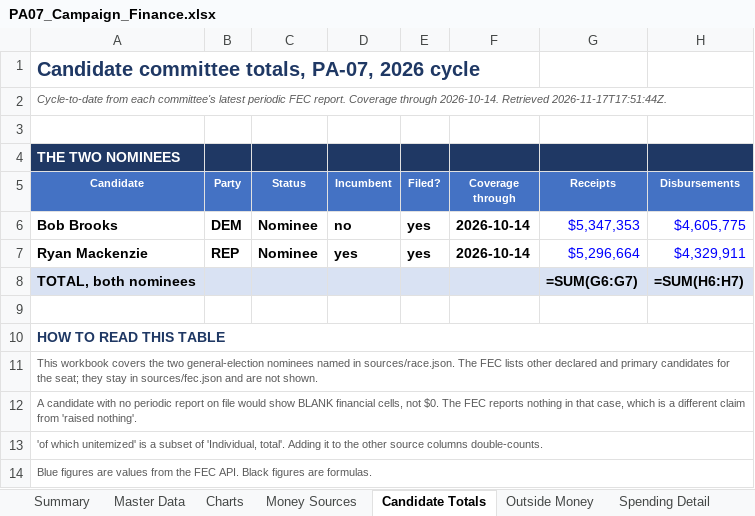
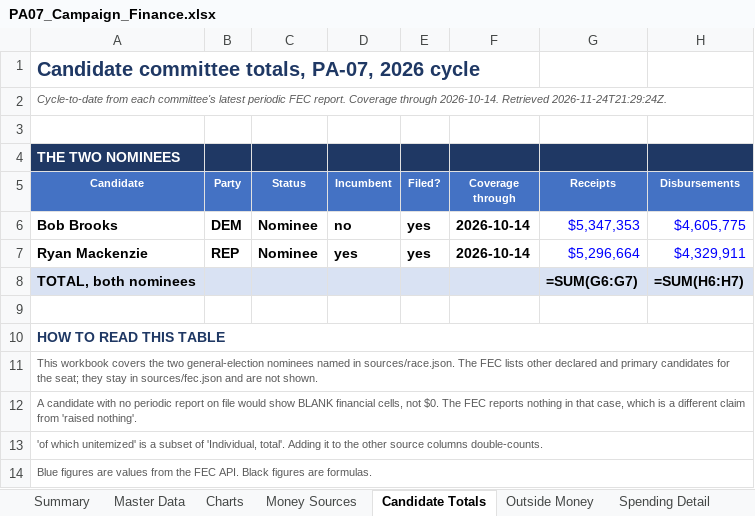
Before and after one commit to weinsteincharles27-del/pa07-finance, an Excel workbook: site/PA07_Campaign_Finance.xlsx, sheet Candidate Totals, drawn as a sheet; only a part is shown; values as stored, in another font and other column widths than the file's, no borders; formulas without a stored value are shown as written; the diff names each change by its address in the sheet, - before the commit and + after, or states it on an @@ line.

```diff
--- a/site/PA07_Campaign_Finance.xlsx (sheet Candidate Totals)
+++ b/site/PA07_Campaign_Finance.xlsx (sheet Candidate Totals)
-A2 (Candidate): …2026-10-14. Retrieved 2026-11-17T17:51:44Z.
+A2 (Candidate): …2026-10-14. Retrieved 2026-11-24T21:29:24Z.
```
Also changed, not shown: sheet Master Data, sheet Spending Detail, sheet Donor Detail, sheet Notes & Sources, sheet Summary, sheet History, 8 other files.
